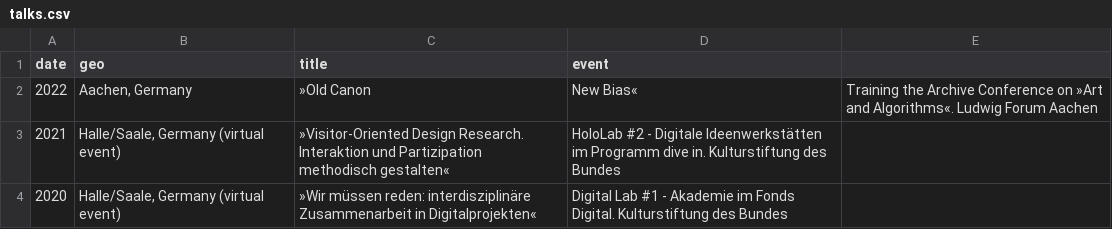
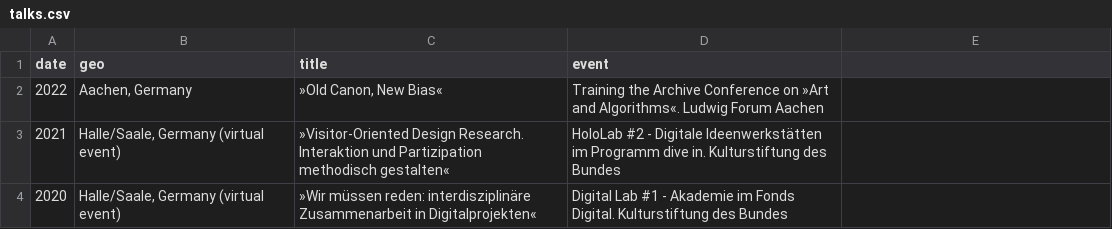
Before and after one commit to glinkat/katringlinka.de, a CSV file: _data/talks.csv, drawn as a sheet; only a part is shown.

Commit message:
commit

```diff
--- a/_data/talks.csv
+++ b/_data/talks.csv
@@ -1,3 +1,3 @@
 date,geo,title,event
-2022,"Aachen, Germany",»Old Canon, New Bias«,"Training the Archive Conference on »Art and Algorithms«. Ludwig Forum Aachen"
+2022,"Aachen, Germany","»Old Canon, New Bias«","Training the Archive Conference on »Art and Algorithms«. Ludwig Forum Aachen"
 2021,"Halle/Saale, Germany (virtual event)",»Visitor-Oriented Design Research. Interaktion und Partizipation methodisch gestalten«,"HoloLab #2 - Digitale Ideenwerkstätten im Programm dive in. Kulturstiftung des Bundes"
```
